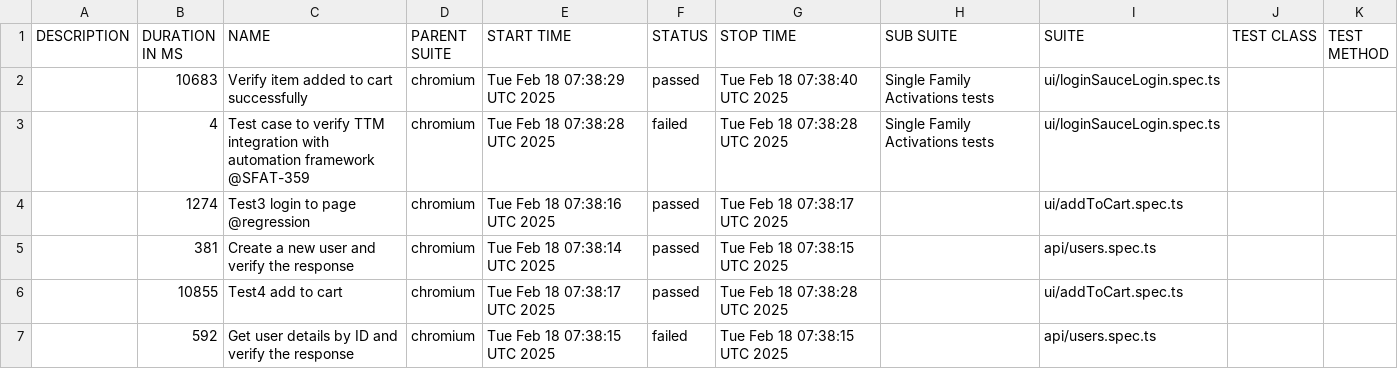
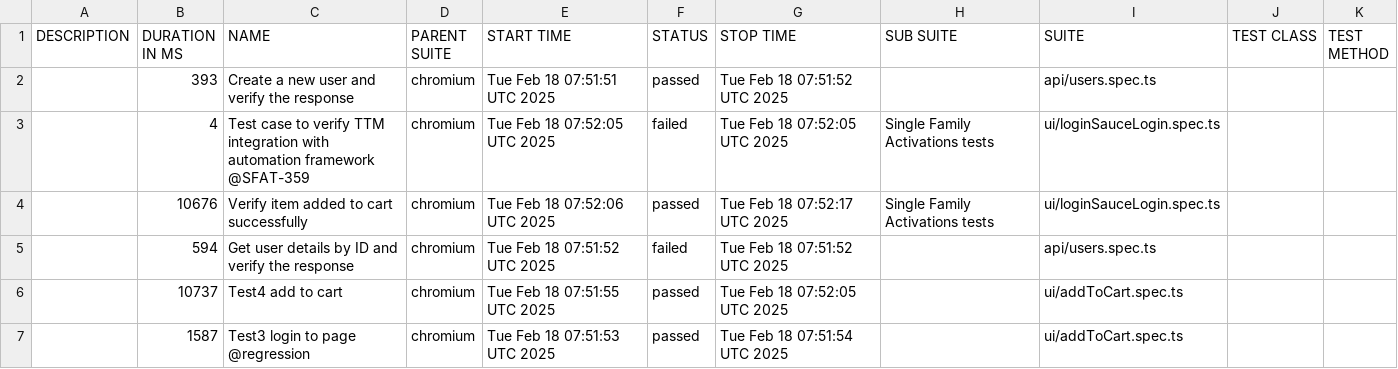
Before and after one commit to Motifworks-India/conservice-qa-automation-poc, a CSV file: data/suites.csv, drawn as a sheet.

```diff
--- a/data/suites.csv
+++ b/data/suites.csv
@@ -1,7 +1,7 @@
 "DESCRIPTION","DURATION IN MS","NAME","PARENT SUITE","START TIME","STATUS","STOP TIME","SUB SUITE","SUITE","TEST CLASS","TEST METHOD"
-"","10683","Verify item added to cart successfully","chromium","Tue Feb 18 07:38:29 UTC 2025","passed","Tue Feb 18 07:38:40 UTC 2025","Single Family Activations tests","ui/loginSauceLogin.spec.ts","",""
-"","4","Test case to verify TTM integration with automation framework @SFAT-359","chromium","Tue Feb 18 07:38:28 UTC 2025","failed","Tue Feb 18 07:38:28 UTC 2025","Single Family Activations tests","ui/loginSauceLogin.spec.ts","",""
-"","1274","Test3 login to page @regression","chromium","Tue Feb 18 07:38:16 UTC 2025","passed","Tue Feb 18 07:38:17 UTC 2025","","ui/addToCart.spec.ts","",""
-"","381","Create a new user and verify the response","chromium","Tue Feb 18 07:38:14 UTC 2025","passed","Tue Feb 18 07:38:15 UTC 2025","","api/users.spec.ts","",""
-"","10855","Test4 add to cart","chromium","Tue Feb 18 07:38:17 UTC 2025","passed","Tue Feb 18 07:38:28 UTC 2025","","ui/addToCart.spec.ts","",""
-"","592","Get user details by ID and verify the response","chromium","Tue Feb 18 07:38:15 UTC 2025","failed","Tue Feb 18 07:38:15 UTC 2025","","api/users.spec.ts","",""
+"","393","Create a new user and verify the response","chromium","Tue Feb 18 07:51:51 UTC 2025","passed","Tue Feb 18 07:51:52 UTC 2025","","api/users.spec.ts","",""
+"","4","Test case to verify TTM integration with automation framework @SFAT-359","chromium","Tue Feb 18 07:52:05 UTC 2025","failed","Tue Feb 18 07:52:05 UTC 2025","Single Family Activations tests","ui/loginSauceLogin.spec.ts","",""
+"","10676","Verify item added to cart successfully","chromium","Tue Feb 18 07:52:06 UTC 2025","passed","Tue Feb 18 07:52:17 UTC 2025","Single Family Activations tests","ui/loginSauceLogin.spec.ts","",""
+"","594","Get user details by ID and verify the response","chromium","Tue Feb 18 07:51:52 UTC 2025","failed","Tue Feb 18 07:51:52 UTC 2025","","api/users.spec.ts","",""
+"","10737","Test4 add to cart","chromium","Tue Feb 18 07:51:55 UTC 2025","passed","Tue Feb 18 07:52:05 UTC 2025","","ui/addToCart.spec.ts","",""
+"","1587","Test3 login to page @regression","chromium","Tue Feb 18 07:51:53 UTC 2025","passed","Tue Feb 18 07:51:54 UTC 2025","","ui/addToCart.spec.ts","",""
```
Also changed, not shown: 51 other files.
